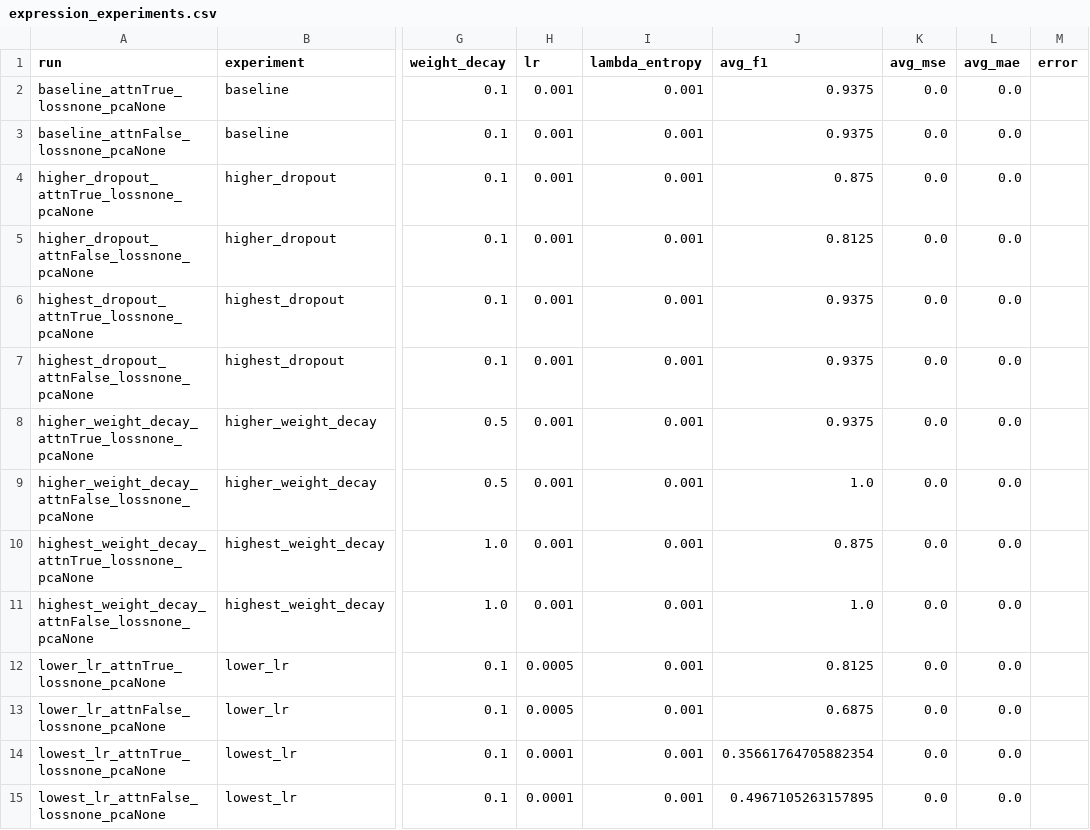
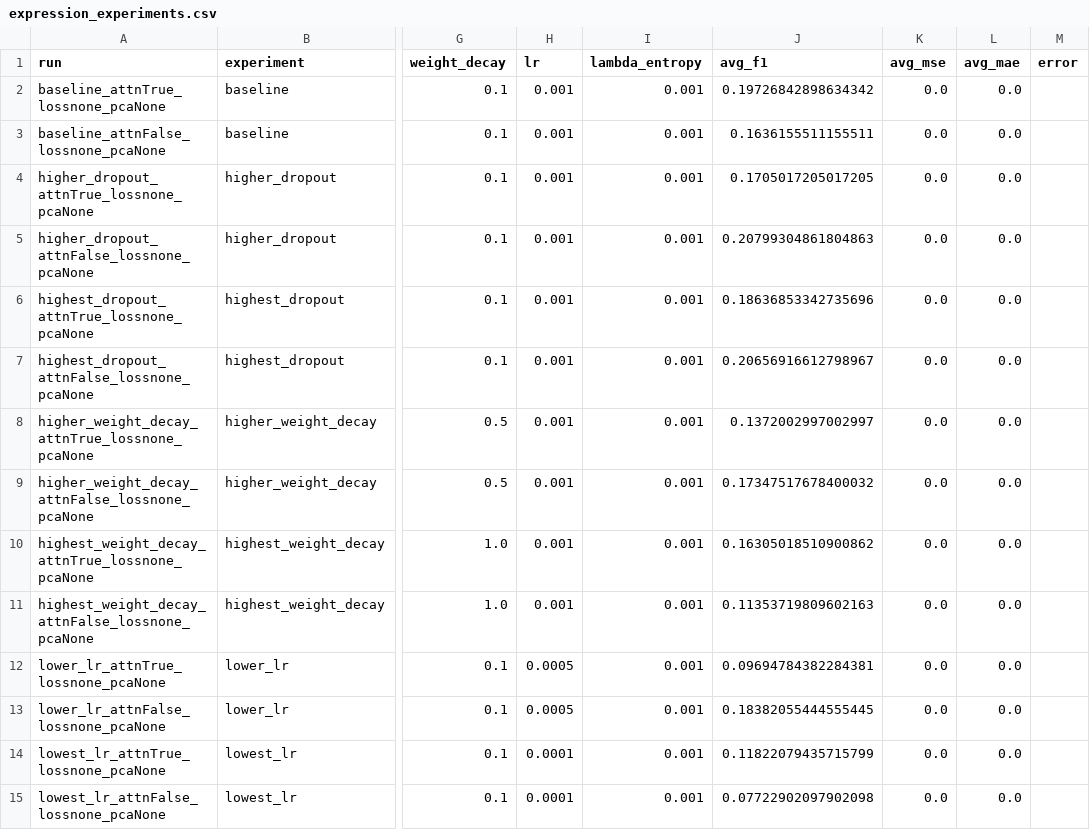
Before and after one commit to manasvinisingh520/AD-NIGP, a CSV file: ranking_model_runs/ge_all_3L_shrinking_patience60_8_MTG_Expression/expression_experiments.csv, drawn as a sheet; only a part is shown, gaps mark what is left out; the diff covers the shown part only; the diff names each change by its address in the sheet, - before the commit and + after, or states it on an @@ line.

```diff
--- a/ranking_model_runs/ge_all_3L_shrinking_patience60_8_MTG_Expression/expression_experiments.csv
+++ b/ranking_model_runs/ge_all_3L_shrinking_patience60_8_MTG_Expression/expression_experiments.csv
-J2 (avg_f1): 0.9375
+J2 (avg_f1): 0.19726842898634342
-J3 (avg_f1): 0.9375
+J3 (avg_f1): 0.1636155511155511
-J4 (avg_f1): 0.875
+J4 (avg_f1): 0.1705017205017205
-J5 (avg_f1): 0.8125
+J5 (avg_f1): 0.20799304861804863
-J6 (avg_f1): 0.9375
+J6 (avg_f1): 0.18636853342735696
-J7 (avg_f1): 0.9375
+J7 (avg_f1): 0.20656916612798967
-J8 (avg_f1): 0.9375
+J8 (avg_f1): 0.1372002997002997
-J9 (avg_f1): 1.0
+J9 (avg_f1): 0.17347517678400032
-J10 (avg_f1): 0.875
+J10 (avg_f1): 0.16305018510900862
-J11 (avg_f1): 1.0
+J11 (avg_f1): 0.11353719809602163
-J12 (avg_f1): 0.8125
+J12 (avg_f1): 0.09694784382284381
-J13 (avg_f1): 0.6875
+J13 (avg_f1): 0.18382055444555445
-J14 (avg_f1): 0.35661764705882354
+J14 (avg_f1): 0.11822079435715799
-J15 (avg_f1): 0.4967105263157895
+J15 (avg_f1): 0.07722902097902098
```
Also changed, not shown: 14 edited cells elsewhere in this file, 12 other files.
